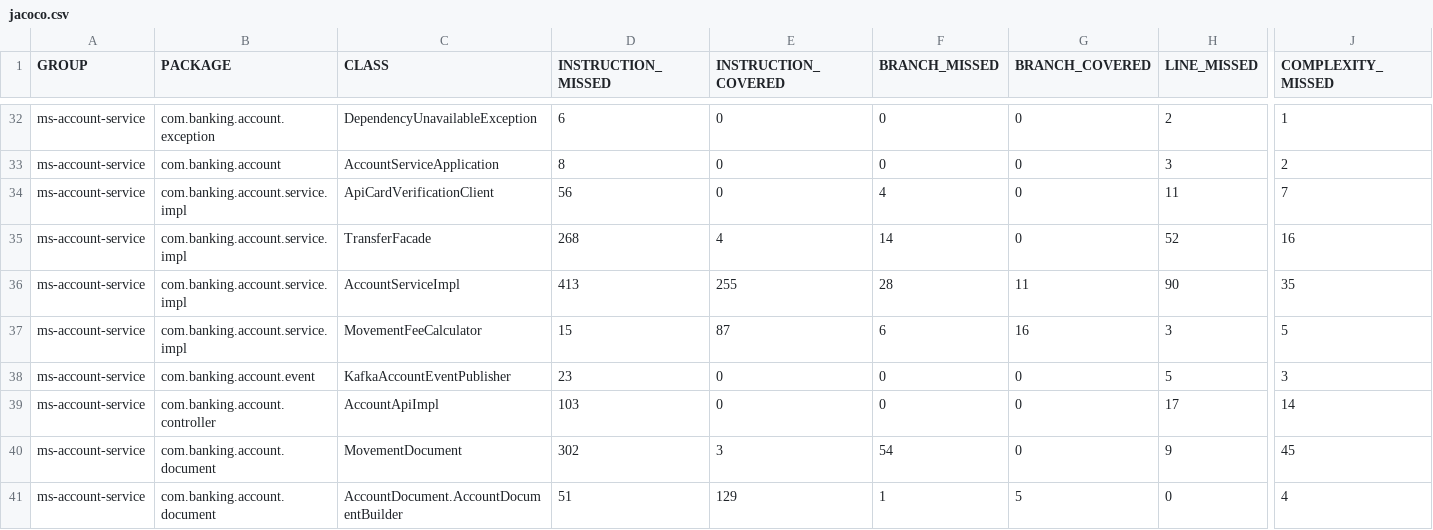
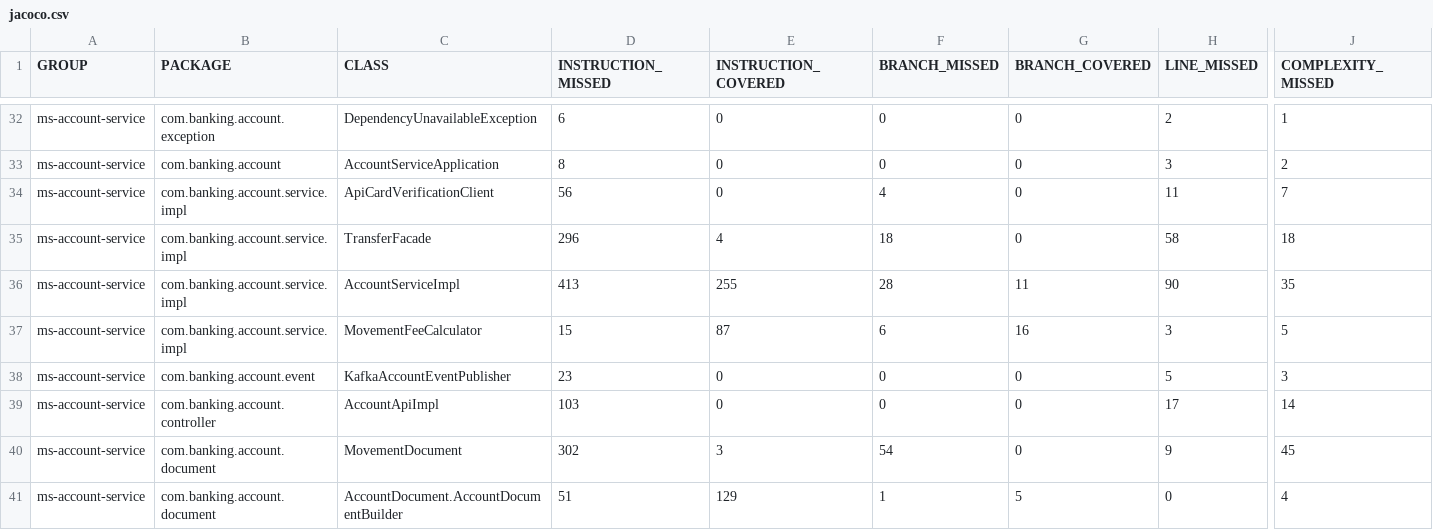
Before and after one commit to ricardohc/ms-account-service, a CSV file: target/site/jacoco/jacoco.csv, drawn as a sheet; only a part is shown, gaps mark what is left out; the diff names each change by its address in the sheet, - before the commit and + after, or states it on an @@ line.

```diff
--- a/target/site/jacoco/jacoco.csv
+++ b/target/site/jacoco/jacoco.csv
-D35 (INSTRUCTION_MISSED): 268
+D35 (INSTRUCTION_MISSED): 296
-F35 (BRANCH_MISSED): 14
+F35 (BRANCH_MISSED): 18
-H35 (LINE_MISSED): 52
+H35 (LINE_MISSED): 58
-J35 (COMPLEXITY_MISSED): 16
+J35 (COMPLEXITY_MISSED): 18
```
Also changed, not shown: 55 other files.
